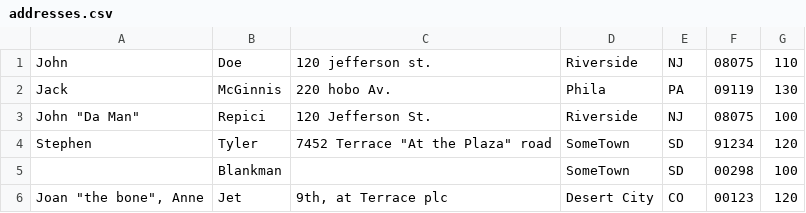
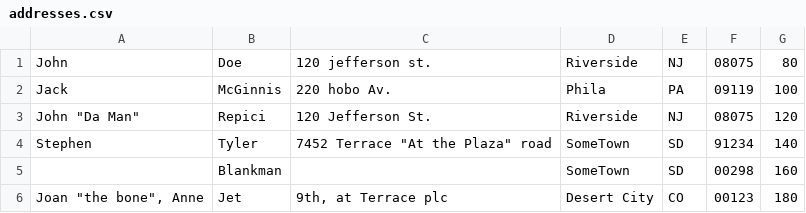
Before and after one commit to msi-cxb/csharp_DotNet8_ODBC, a CSV file: data/addresses.csv, drawn as a sheet.

Commit message:
updating data files

```diff
--- a/data/addresses.csv
+++ b/data/addresses.csv
@@ -1,6 +1,6 @@
-John,Doe,120 jefferson st.,Riverside, NJ, 08075,110
-Jack,McGinnis,220 hobo Av.,Phila, PA,09119,130
-"John ""Da Man""",Repici,120 Jefferson St.,Riverside, NJ,08075,100
-Stephen,Tyler,"7452 Terrace ""At the Plaza"" road",SomeTown,SD, 91234,120
-,Blankman,,SomeTown, SD, 00298,100
-"Joan ""the bone"", Anne",Jet,"9th, at Terrace plc",Desert City,CO,00123,120
+John,Doe,120 jefferson st.,Riverside, NJ, 08075,80
+Jack,McGinnis,220 hobo Av.,Phila, PA,09119,100
+"John ""Da Man""",Repici,120 Jefferson St.,Riverside, NJ,08075,120
+Stephen,Tyler,"7452 Terrace ""At the Plaza"" road",SomeTown,SD, 91234,140
+,Blankman,,SomeTown, SD, 00298,160
+"Joan ""the bone"", Anne",Jet,"9th, at Terrace plc",Desert City,CO,00123,180
```
Also changed, not shown: 1 other file.
